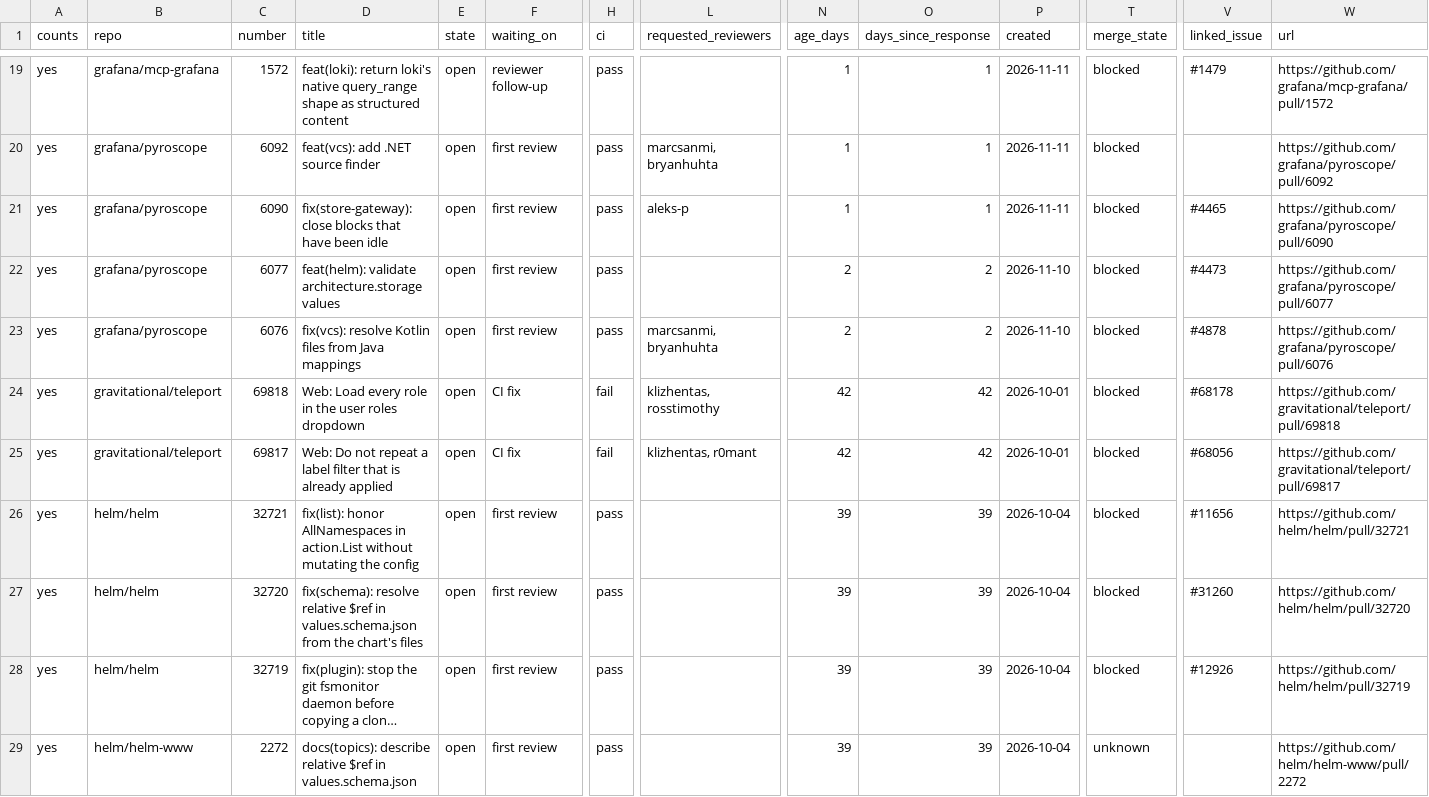
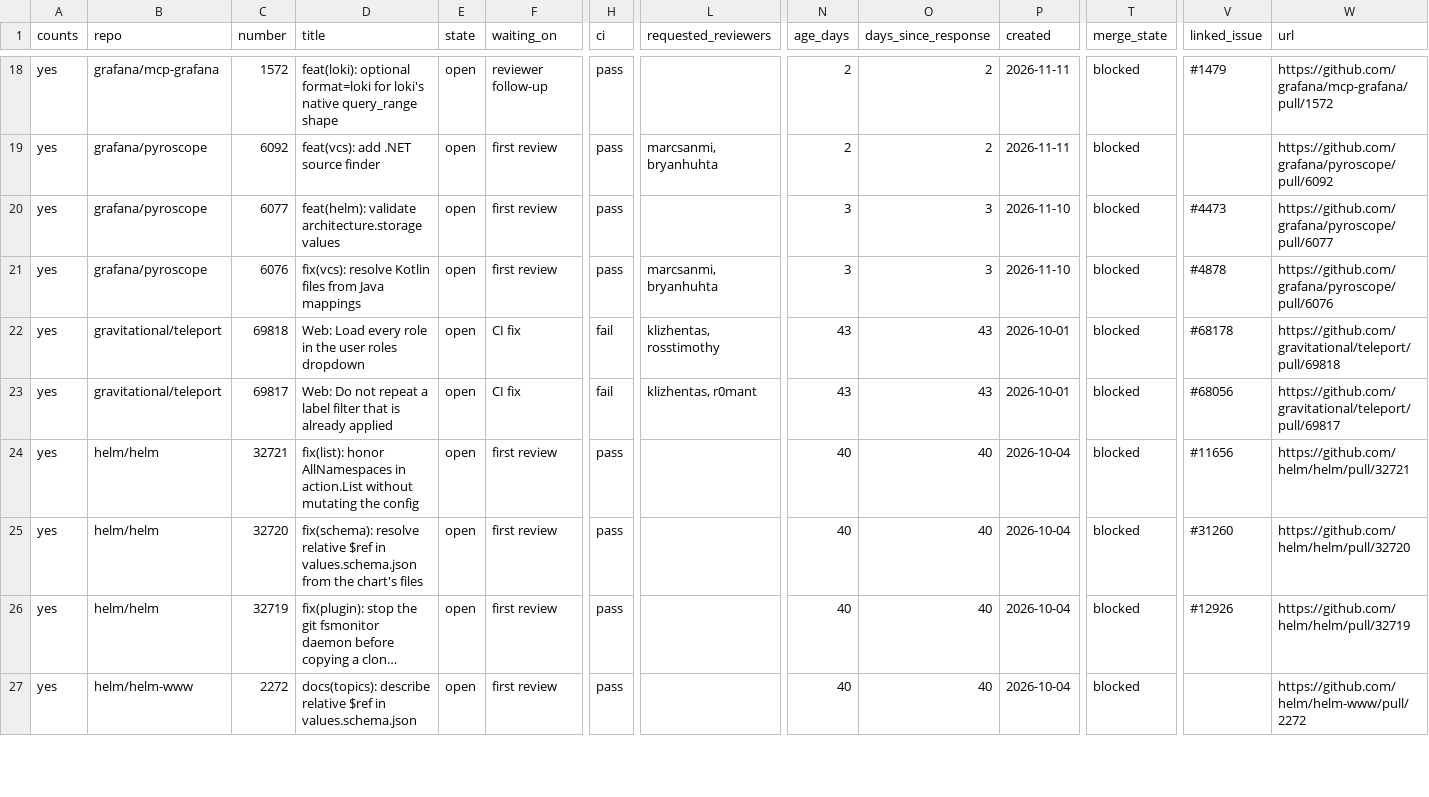
Before and after one commit to ankit373/ankit373, a CSV file: oss/tracker.csv, drawn as a sheet; only a part is shown, gaps mark what is left out; long unchanged cells end in …; removed rows and columns are numbered as before the commit, all else as after; rows hold the shown columns only; the diff covers the shown part only; the diff names each change by its address in the sheet, - before the commit and + after, or states it on an @@ line.

```diff
--- a/oss/tracker.csv
+++ b/oss/tracker.csv
-D18 (title): feat(loki): return loki's native query_range shape as structured content
+D18 (title): feat(loki): optional format=loki for loki's native query_range shape
-N18:N19 (age_days): 1
+N18:N19 (age_days): 2
-O18:O19 (days_since_response): 1
+O18:O19 (days_since_response): 2
-row 21: yes | grafana/pyroscope | 6090 | fix(store-gateway): close blocks that have been idle | open | first review | pass | aleks-p | 1 | 1 | 2026-11-11 | blocked | #4465 | https://github.com/grafana/pyroscope/pull/6090
-N20:N21 (age_days): 2
+N20:N21 (age_days): 3
-O20:O21 (days_since_response): 2
+O20:O21 (days_since_response): 3
-N22:N23 (age_days): 42
+N22:N23 (age_days): 43
-O22:O23 (days_since_response): 42
+O22:O23 (days_since_response): 43
-N24:N27 (age_days): 39
+N24:N27 (age_days): 40
-O24:O27 (days_since_response): 39
+O24:O27 (days_since_response): 40
-T27 (merge_state): unknown
+T27 (merge_state): blocked
```
Also changed, not shown: 3 added rows, 1 removed row and 81 edited cells elsewhere in this file, 1 other file.
